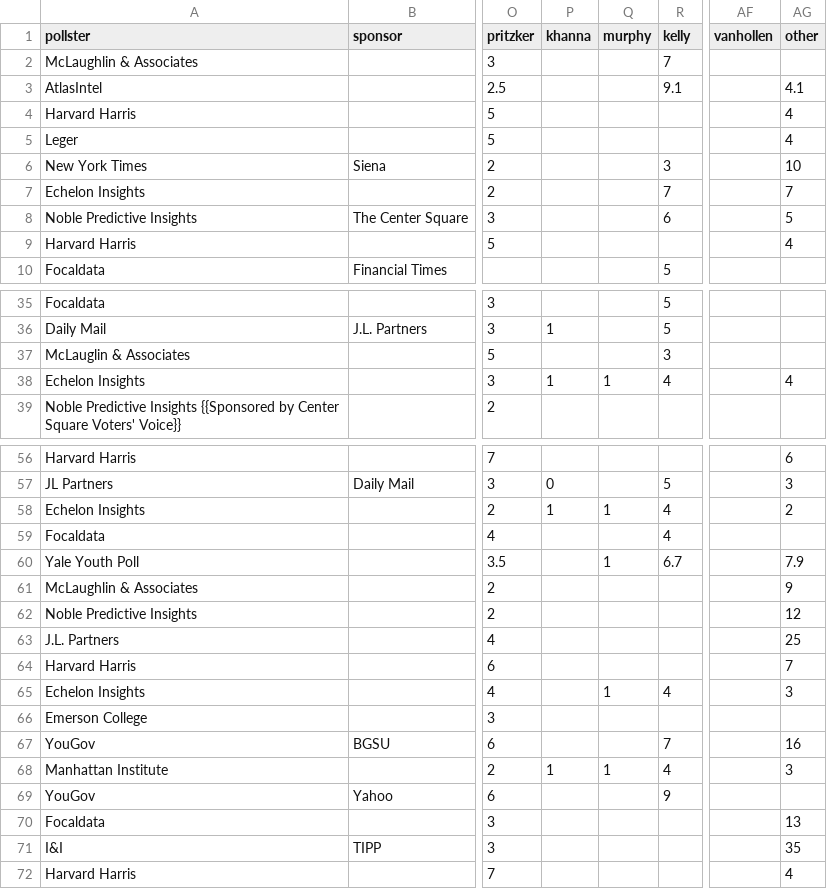
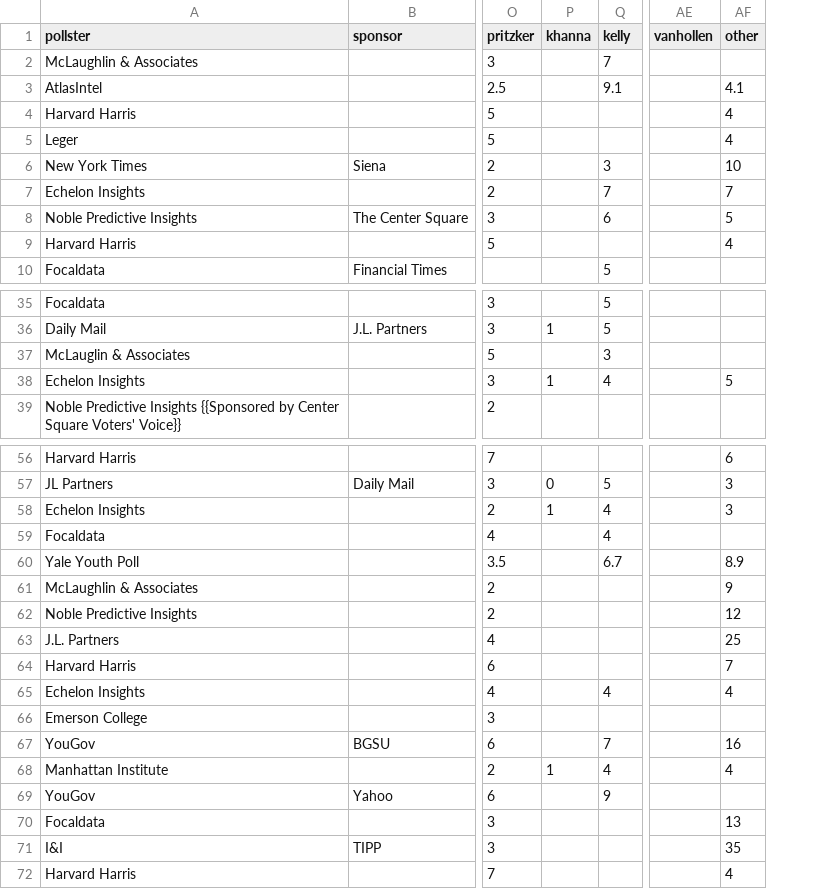
Before and after one commit to driscollglobe/2028-machine, a CSV file: polls.csv, drawn as a sheet; only a part is shown, gaps mark what is left out; removed rows and columns are numbered as before the commit, all else as after; the diff covers the shown part only; the diff names each change by its address in the sheet, - before the commit and + after, or states it on an @@ line.

```diff
--- a/polls.csv
+++ b/polls.csv
-column Q (murphy), row 38: 1; rows 58-68: 1 |  | 1 |  |  |  |  | 1 |  |  | 1
-AF38 (other): 4
+AF38 (other): 5
-AF58 (other): 2
+AF58 (other): 3
-AF60 (other): 7.9
+AF60 (other): 8.9
-AF65 (other): 3
+AF65 (other): 4
-AF68 (other): 3
+AF68 (other): 4
```
Also changed, not shown: 3 edited cells elsewhere in this file, attention.csv, history.csv, 29 other files.
